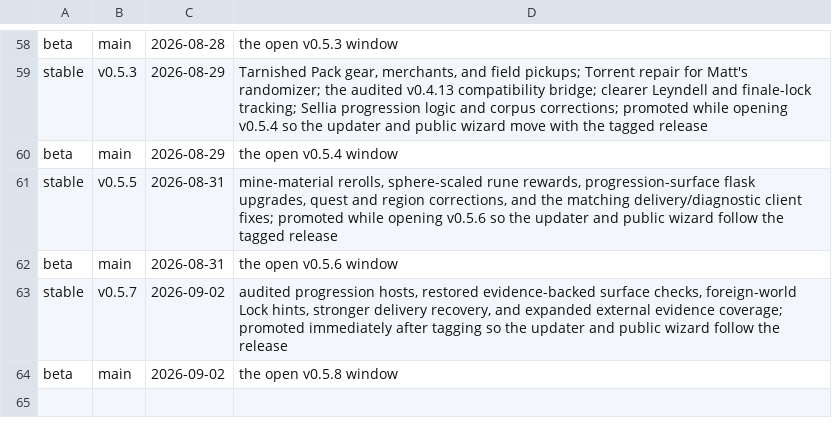
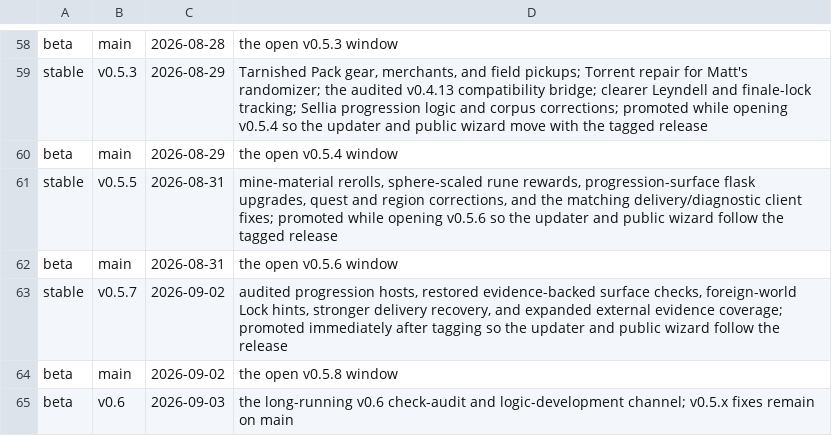
Before and after one commit to 4laric/er-archipelago, a TSV file: release/CHANNELS.tsv, drawn as a sheet; only a part is shown, gaps mark what is left out; the diff names each change by its address in the sheet, - before the commit and + after, or states it on an @@ line.

Commit message:
Move beta publishing to v0.6

```diff
--- a/release/CHANNELS.tsv
+++ b/release/CHANNELS.tsv
+row 65: beta | v0.6 | 2026-09-03 | the long-running v0.6 check-audit and logic-development channel; v0.5.x fixes remain on main
```
Also changed, not shown: 5 other files.
